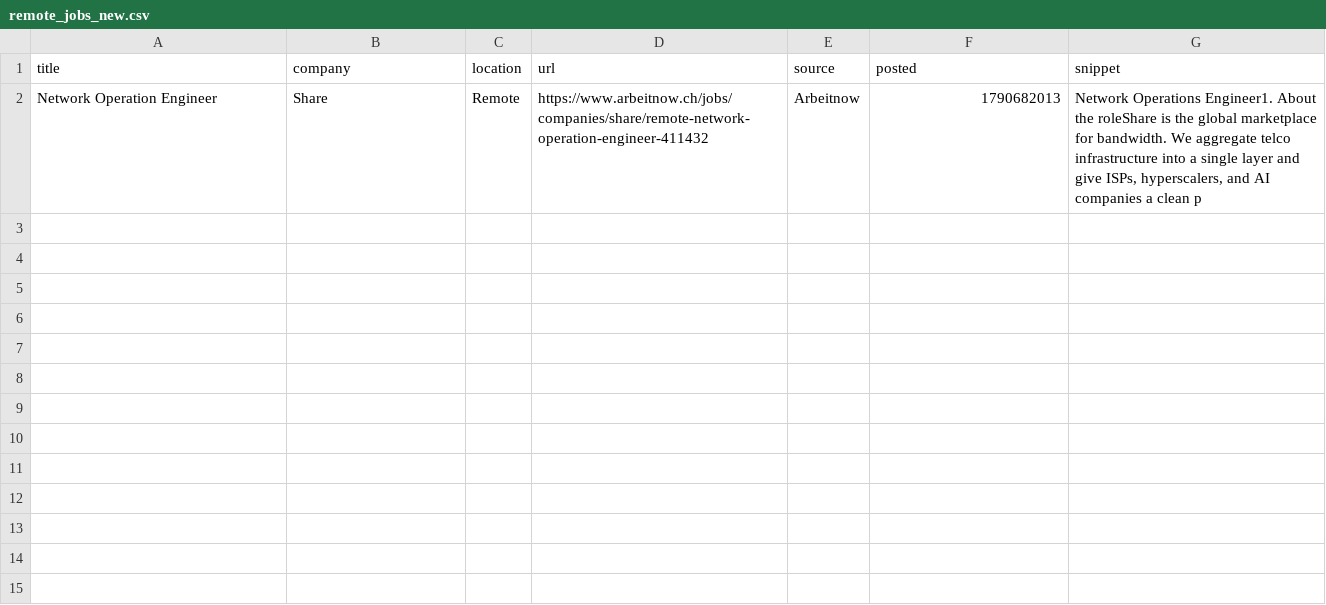
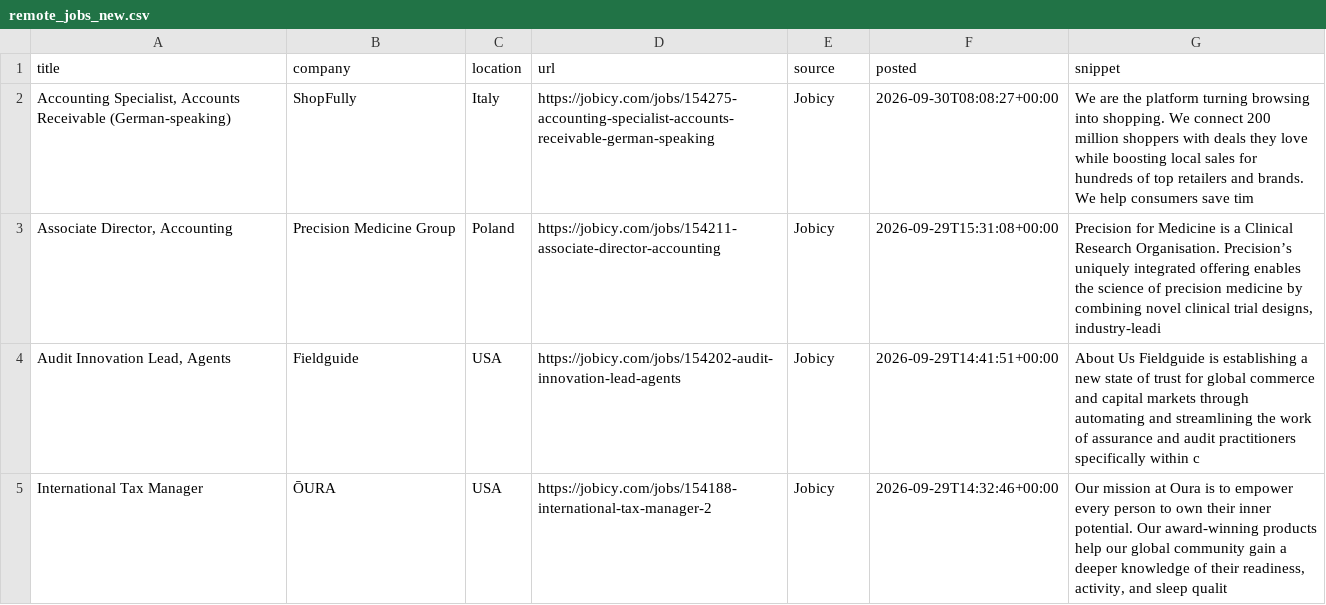
Before and after one commit to Joseph89155/remote-job-scraper, a CSV file: remote_jobs_new.csv, drawn as a sheet; removed rows and columns are numbered as before the commit, all else as after; the diff names each change by its address in the sheet, - before the commit and + after, or states it on an @@ line.

```diff
--- a/remote_jobs_new.csv
+++ b/remote_jobs_new.csv
-row 2: Network Operation Engineer | Share | Remote | https://www.arbeitnow.ch/jobs/companies/share/remote-network-operation-engineer-411432 | Arbeitnow | 1790682013 | Network Operations Engineer1. About the roleShare is the global marketplace for bandwidth. We aggregate telco infrastructure into a single layer and give ISPs, hyperscalers, and AI companies a clean p
+row 2: Accounting Specialist, Accounts Receivable (German-speaking) | ShopFully | Italy | https://jobicy.com/jobs/154275-accounting-specialist-accounts-receivable-german-speaking | Jobicy | 2026-09-30T08:08:27+00:00 | We are the platform turning browsing into shopping. We connect 200 million shoppers with deals they love while boosting local sales for hundreds of top retailers and brands. We help consumers save tim
+row 3: Associate Director, Accounting | Precision Medicine Group | Poland | https://jobicy.com/jobs/154211-associate-director-accounting | Jobicy | 2026-09-29T15:31:08+00:00 | Precision for Medicine is a Clinical Research Organisation. Precision’s uniquely integrated offering enables the science of precision medicine by combining novel clinical trial designs, industry-leadi
+row 4: Audit Innovation Lead, Agents | Fieldguide | USA | https://jobicy.com/jobs/154202-audit-innovation-lead-agents | Jobicy | 2026-09-29T14:41:51+00:00 | About Us Fieldguide is establishing a new state of trust for global commerce and capital markets through automating and streamlining the work of assurance and audit practitioners specifically within c
+row 5: International Tax Manager | ŌURA | USA | https://jobicy.com/jobs/154188-international-tax-manager-2 | Jobicy | 2026-09-29T14:32:46+00:00 | Our mission at Oura is to empower every person to own their inner potential. Our award-winning products help our global community gain a deeper knowledge of their readiness, activity, and sleep qualit
```
Also changed, not shown: 1 other file.
